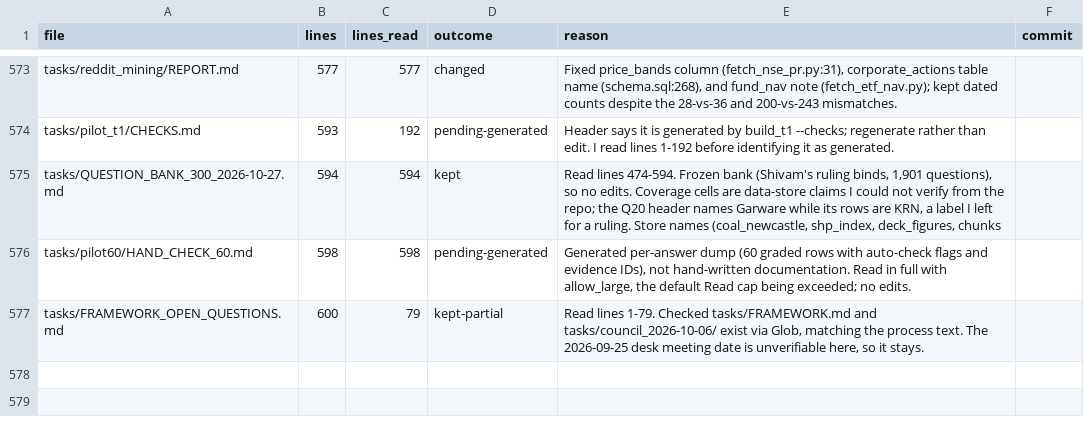
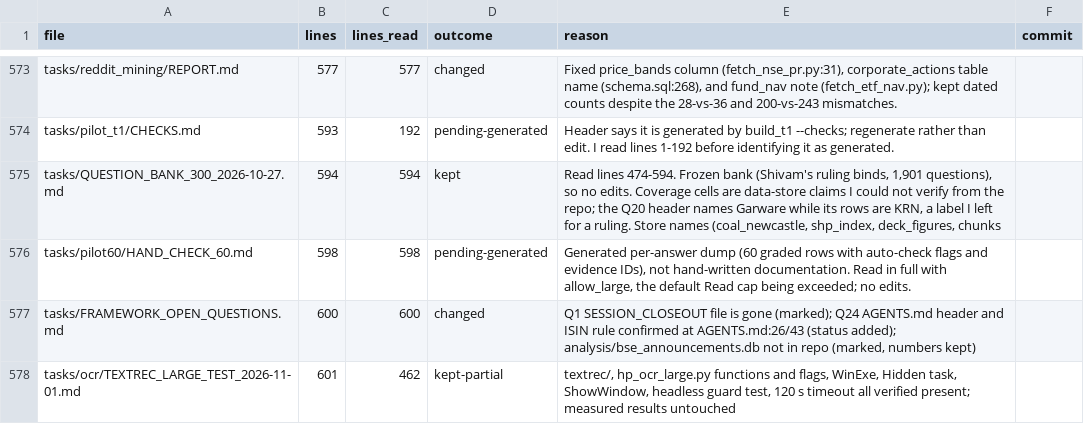
Before and after one commit to kakazuya/Reality-Engine, a CSV file: tasks/handoff/DOC_REVIEW_PROGRESS.csv, drawn as a sheet; only a part is shown, gaps mark what is left out.

```diff
--- a/tasks/handoff/DOC_REVIEW_PROGRESS.csv
+++ b/tasks/handoff/DOC_REVIEW_PROGRESS.csv
@@ -576,2 +576,3 @@ tasks/QUESTION_BANK_300_2026-10-27.md,594,594,kept,"Read lines 474-594. Frozen b
 tasks/pilot60/HAND_CHECK_60.md,598,598,pending-generated,"Generated per-answer dump (60 graded rows with auto-check flags and evidence IDs), not hand-written documentation. Read in full with allow_large, the default Read cap being exceeded; no edits.",
-tasks/FRAMEWORK_OPEN_QUESTIONS.md,600,79,kept-partial,"Read lines 1-79. Checked tasks/FRAMEWORK.md and tasks/council_2026-10-06/ exist via Glob, matching the process text. The 2026-09-25 desk meeting date is unverifiable here, so it stays.",
+tasks/FRAMEWORK_OPEN_QUESTIONS.md,600,600,changed,"Q1 SESSION_CLOSEOUT file is gone (marked); Q24 AGENTS.md header and ISIN rule confirmed at AGENTS.md:26/43 (status added); analysis/bse_announcements.db not in repo (marked, numbers kept)",
+tasks/ocr/TEXTREC_LARGE_TEST_2026-11-01.md,601,462,kept-partial,"textrec/, hp_ocr_large.py functions and flags, WinExe, Hidden task, ShowWindow, headless guard test, 120 s timeout all verified present; measured results untouched",
```
Also changed, not shown: 1 other file.
